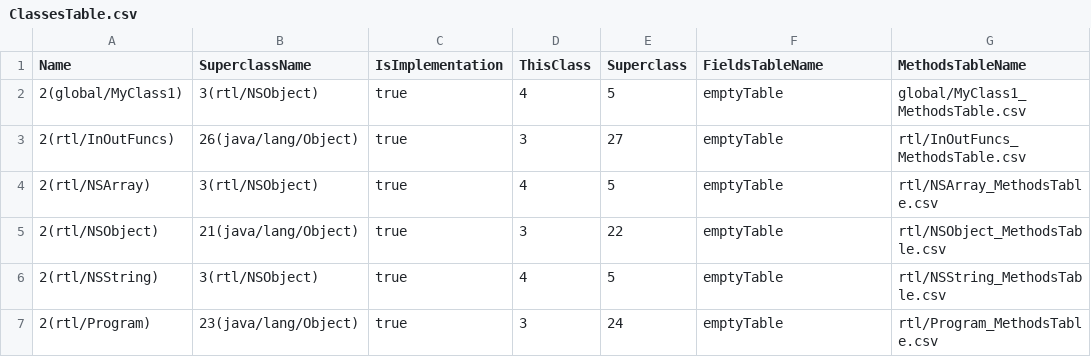
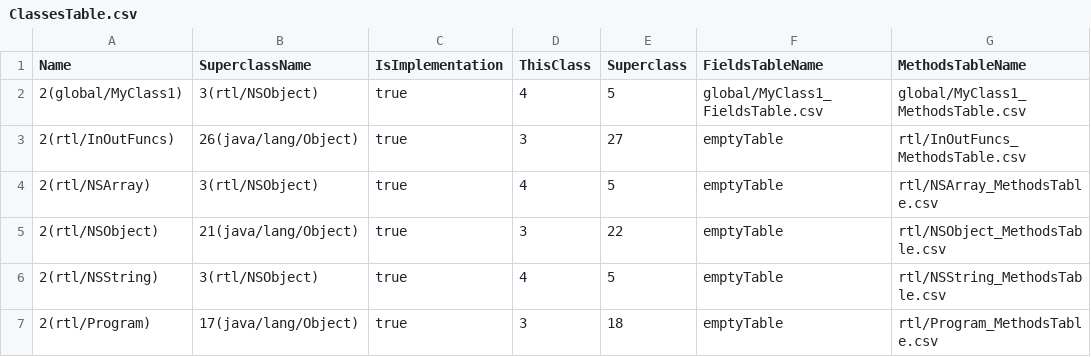
Before and after one commit to Flipty148/objective_c_compiler, a CSV file: project_for_lex.yy.c/out/tables/ClassesTable.csv, drawn as a sheet; only a part is shown; the diff names each change by its address in the sheet, - before the commit and + after, or states it on an @@ line.

```diff
--- a/project_for_lex.yy.c/out/tables/ClassesTable.csv
+++ b/project_for_lex.yy.c/out/tables/ClassesTable.csv
-F2 (FieldsTableName): emptyTable
+F2 (FieldsTableName): global/MyClass1_FieldsTable.csv
-B7 (SuperclassName): 23(java/lang/Object)
+B7 (SuperclassName): 17(java/lang/Object)
-E7 (Superclass): 24
+E7 (Superclass): 18
```
Also changed, not shown: project_for_lex.yy.c/out/tables/global_MyClass1_MethodsTable.csv, project_for_lex.yy.c/out/tables/rtl_Program_ConstantsTable.csv, 17 other files.
